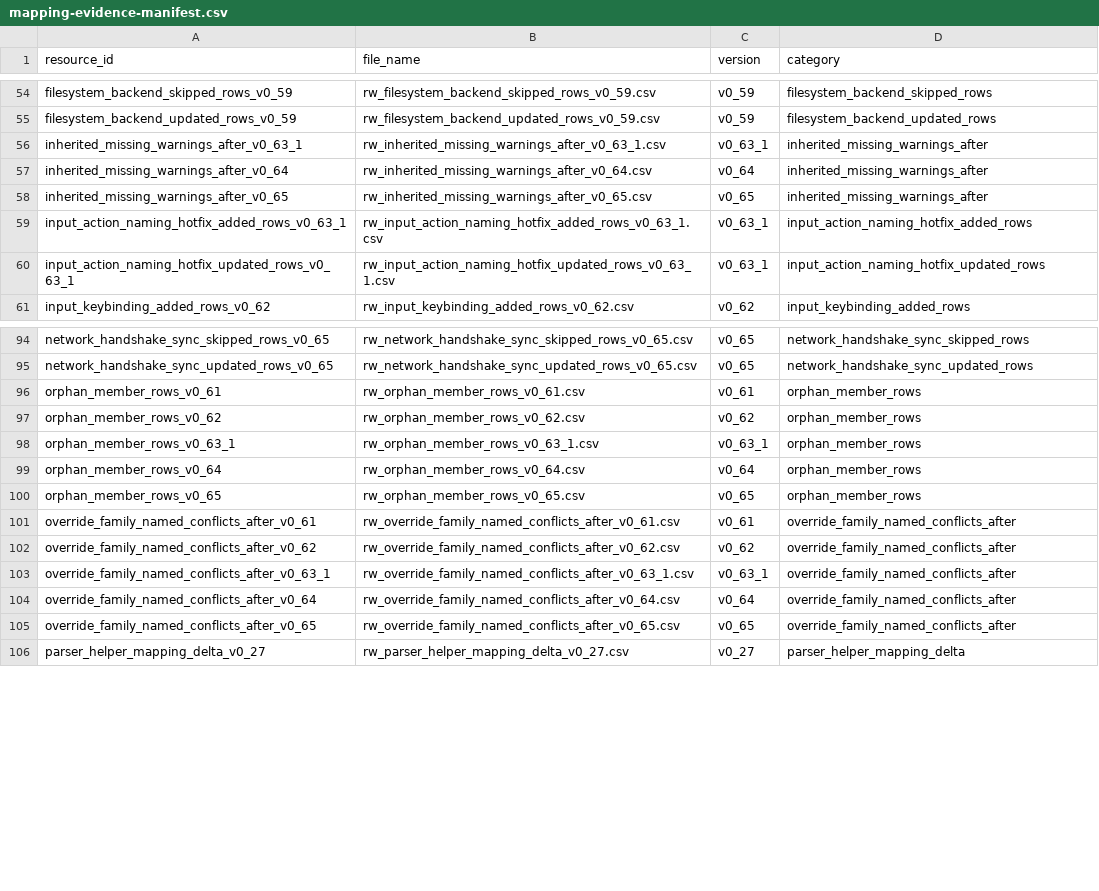
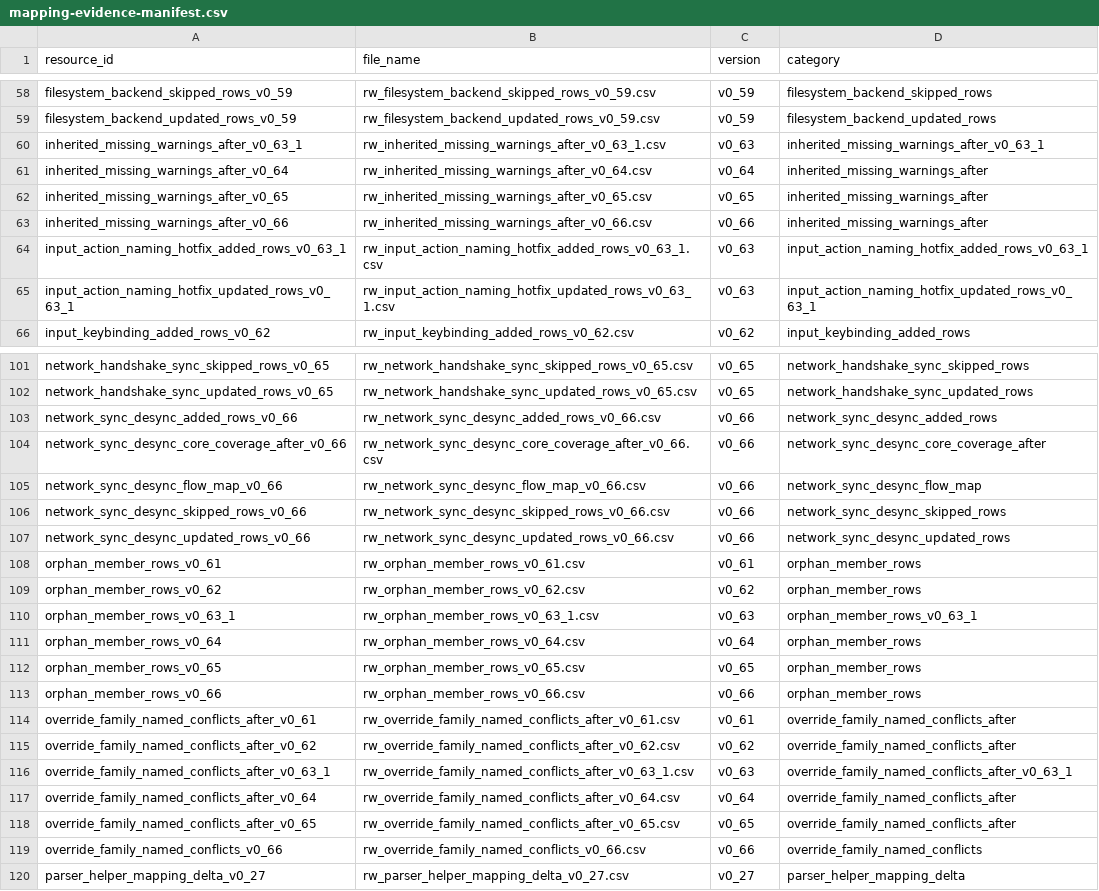
Before and after one commit to DXENDBucket/Rusted-Fabric-Loader, a CSV file: rusted-fabric-api/src/main/resources/rustedfabricapi/mapping/mapping-evidence-manifest.csv, drawn as a sheet; only a part is shown, gaps mark what is left out; the diff covers the shown part only.

```diff
--- a/rusted-fabric-api/src/main/resources/rustedfabricapi/mapping/mapping-evidence-manifest.csv
+++ b/rusted-fabric-api/src/main/resources/rustedfabricapi/mapping/mapping-evidence-manifest.csv
@@ -55,7 +59,8 @@ filesystem_backend_skipped_rows_v0_59,rw_filesystem_backend_skipped_rows_v0_59.c
 filesystem_backend_updated_rows_v0_59,rw_filesystem_backend_updated_rows_v0_59.csv,v0_59,filesystem_backend_updated_rows
-inherited_missing_warnings_after_v0_63_1,rw_inherited_missing_warnings_after_v0_63_1.csv,v0_63_1,inherited_missing_warnings_after
+inherited_missing_warnings_after_v0_63_1,rw_inherited_missing_warnings_after_v0_63_1.csv,v0_63,inherited_missing_warnings_after_v0_63_1
 inherited_missing_warnings_after_v0_64,rw_inherited_missing_warnings_after_v0_64.csv,v0_64,inherited_missing_warnings_after
 inherited_missing_warnings_after_v0_65,rw_inherited_missing_warnings_after_v0_65.csv,v0_65,inherited_missing_warnings_after
-input_action_naming_hotfix_added_rows_v0_63_1,rw_input_action_naming_hotfix_added_rows_v0_63_1.csv,v0_63_1,input_action_naming_hotfix_added_rows
-input_action_naming_hotfix_updated_rows_v0_63_1,rw_input_action_naming_hotfix_updated_rows_v0_63_1.csv,v0_63_1,input_action_naming_hotfix_updated_rows
+inherited_missing_warnings_after_v0_66,rw_inherited_missing_warnings_after_v0_66.csv,v0_66,inherited_missing_warnings_after
+input_action_naming_hotfix_added_rows_v0_63_1,rw_input_action_naming_hotfix_added_rows_v0_63_1.csv,v0_63,input_action_naming_hotfix_added_rows_v0_63_1
+input_action_naming_hotfix_updated_rows_v0_63_1,rw_input_action_naming_hotfix_updated_rows_v0_63_1.csv,v0_63,input_action_naming_hotfix_updated_rows_v0_63_1
 input_keybinding_added_rows_v0_62,rw_input_keybinding_added_rows_v0_62.csv,v0_62,input_keybinding_added_rows
@@ -95,12 +102,19 @@ network_handshake_sync_skipped_rows_v0_65,rw_network_handshake_sync_skipped_rows
 network_handshake_sync_updated_rows_v0_65,rw_network_handshake_sync_updated_rows_v0_65.csv,v0_65,network_handshake_sync_updated_rows
+network_sync_desync_added_rows_v0_66,rw_network_sync_desync_added_rows_v0_66.csv,v0_66,network_sync_desync_added_rows
+network_sync_desync_core_coverage_after_v0_66,rw_network_sync_desync_core_coverage_after_v0_66.csv,v0_66,network_sync_desync_core_coverage_after
+network_sync_desync_flow_map_v0_66,rw_network_sync_desync_flow_map_v0_66.csv,v0_66,network_sync_desync_flow_map
+network_sync_desync_skipped_rows_v0_66,rw_network_sync_desync_skipped_rows_v0_66.csv,v0_66,network_sync_desync_skipped_rows
+network_sync_desync_updated_rows_v0_66,rw_network_sync_desync_updated_rows_v0_66.csv,v0_66,network_sync_desync_updated_rows
 orphan_member_rows_v0_61,rw_orphan_member_rows_v0_61.csv,v0_61,orphan_member_rows
 orphan_member_rows_v0_62,rw_orphan_member_rows_v0_62.csv,v0_62,orphan_member_rows
-orphan_member_rows_v0_63_1,rw_orphan_member_rows_v0_63_1.csv,v0_63_1,orphan_member_rows
+orphan_member_rows_v0_63_1,rw_orphan_member_rows_v0_63_1.csv,v0_63,orphan_member_rows_v0_63_1
 orphan_member_rows_v0_64,rw_orphan_member_rows_v0_64.csv,v0_64,orphan_member_rows
 orphan_member_rows_v0_65,rw_orphan_member_rows_v0_65.csv,v0_65,orphan_member_rows
+orphan_member_rows_v0_66,rw_orphan_member_rows_v0_66.csv,v0_66,orphan_member_rows
 override_family_named_conflicts_after_v0_61,rw_override_family_named_conflicts_after_v0_61.csv,v0_61,override_family_named_conflicts_after
 override_family_named_conflicts_after_v0_62,rw_override_family_named_conflicts_after_v0_62.csv,v0_62,override_family_named_conflicts_after
-override_family_named_conflicts_after_v0_63_1,rw_override_family_named_conflicts_after_v0_63_1.csv,v0_63_1,override_family_named_conflicts_after
+override_family_named_conflicts_after_v0_63_1,rw_override_family_named_conflicts_after_v0_63_1.csv,v0_63,override_family_named_conflicts_after_v0_63_1
 override_family_named_conflicts_after_v0_64,rw_override_family_named_conflicts_after_v0_64.csv,v0_64,override_family_named_conflicts_after
 override_family_named_conflicts_after_v0_65,rw_override_family_named_conflicts_after_v0_65.csv,v0_65,override_family_named_conflicts_after
+override_family_named_conflicts_v0_66,rw_override_family_named_conflicts_v0_66.csv,v0_66,override_family_named_conflicts
 parser_helper_mapping_delta_v0_27,rw_parser_helper_mapping_delta_v0_27.csv,v0_27,parser_helper_mapping_delta
```
Also changed, not shown: 6 added rows and 16 edited cells elsewhere in this file, 14 other files.
